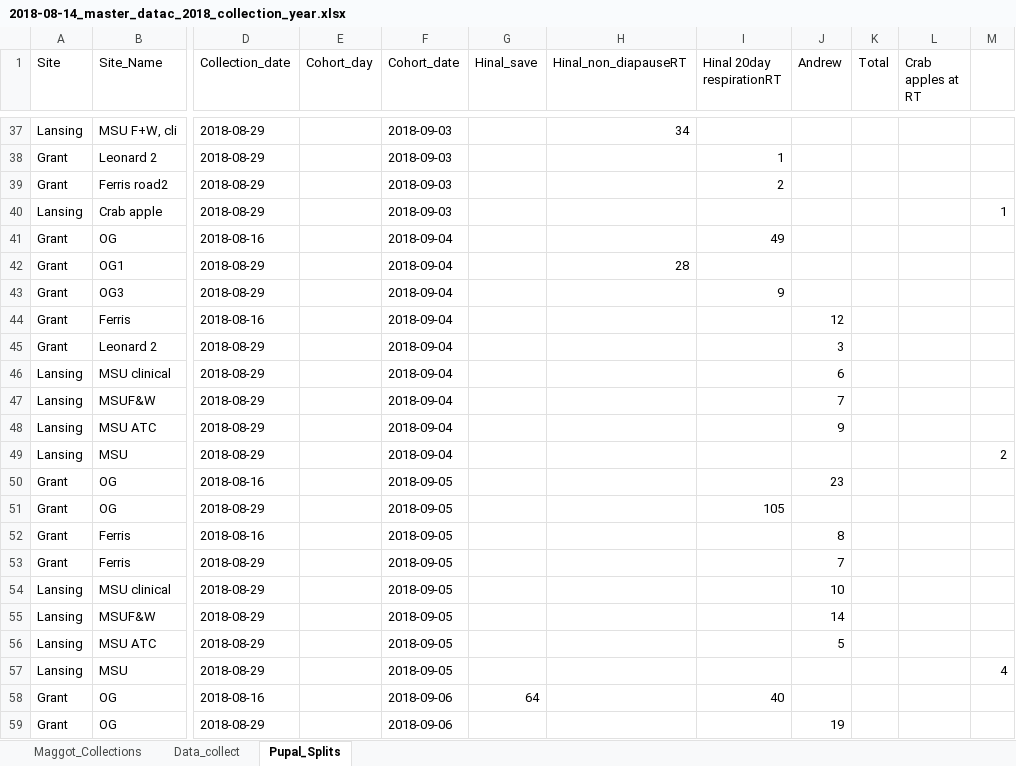
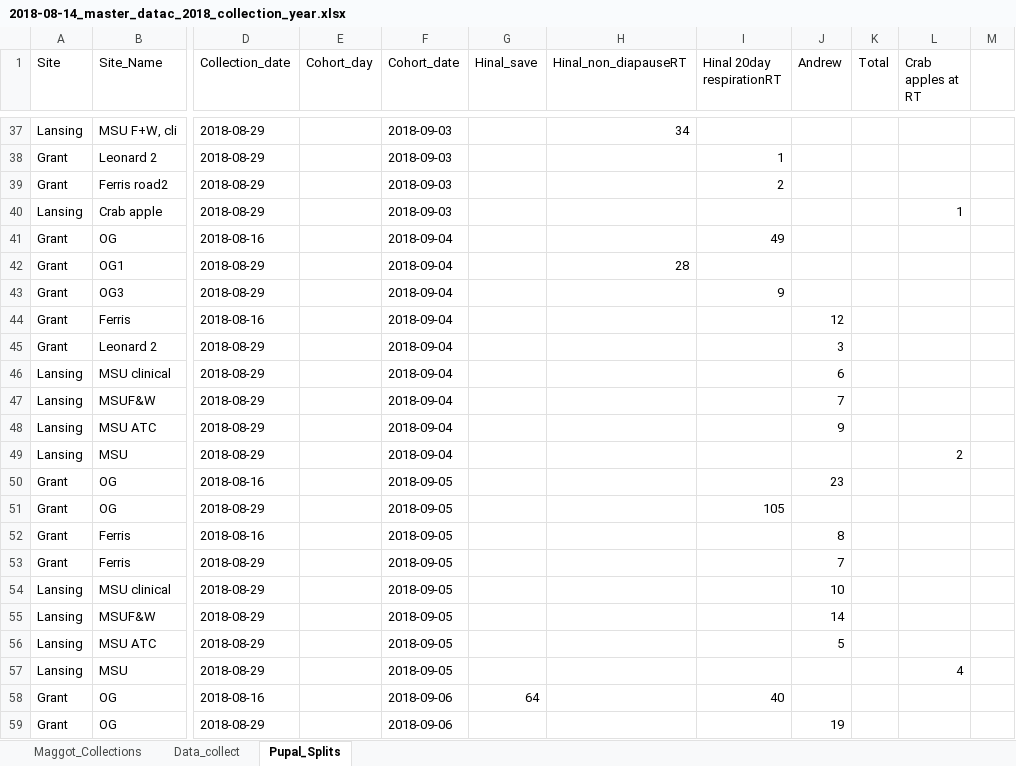
Before and after one commit to adnguyen/Circadian_rhythm_runs_seasonal_timing, an Excel workbook: Data/2018-08-14_master_datac_2018_collection_year.xlsx, sheet Pupal_Splits, drawn as a sheet; only a part is shown, gaps mark what is left out; values as stored, in another font and other column widths than the file's, no borders; the diff covers the shown part only; the diff names each change by its address in the sheet, - before the commit and + after, or states it on an @@ line.

```diff
--- a/Data/2018-08-14_master_datac_2018_collection_year.xlsx (sheet Pupal_Splits)
+++ b/Data/2018-08-14_master_datac_2018_collection_year.xlsx (sheet Pupal_Splits)
-L40 (Crab apples at RT): (empty)
+L40 (Crab apples at RT): 1
-M40: 1
+M40: (empty)
-L49 (Crab apples at RT): (empty)
+L49 (Crab apples at RT): 2
-M49: 2
+M49: (empty)
-L57 (Crab apples at RT): (empty)
+L57 (Crab apples at RT): 4
-M57: 4
+M57: (empty)
```
Also changed, not shown: 5 added rows, 5 removed rows and 19 edited cells elsewhere in this sheet.
